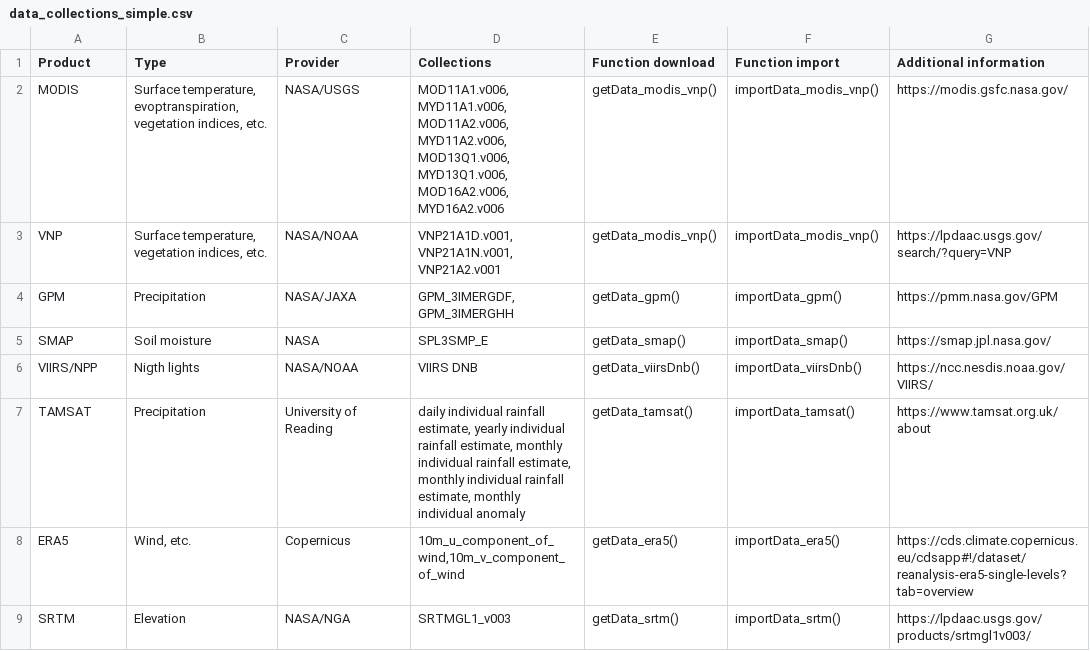
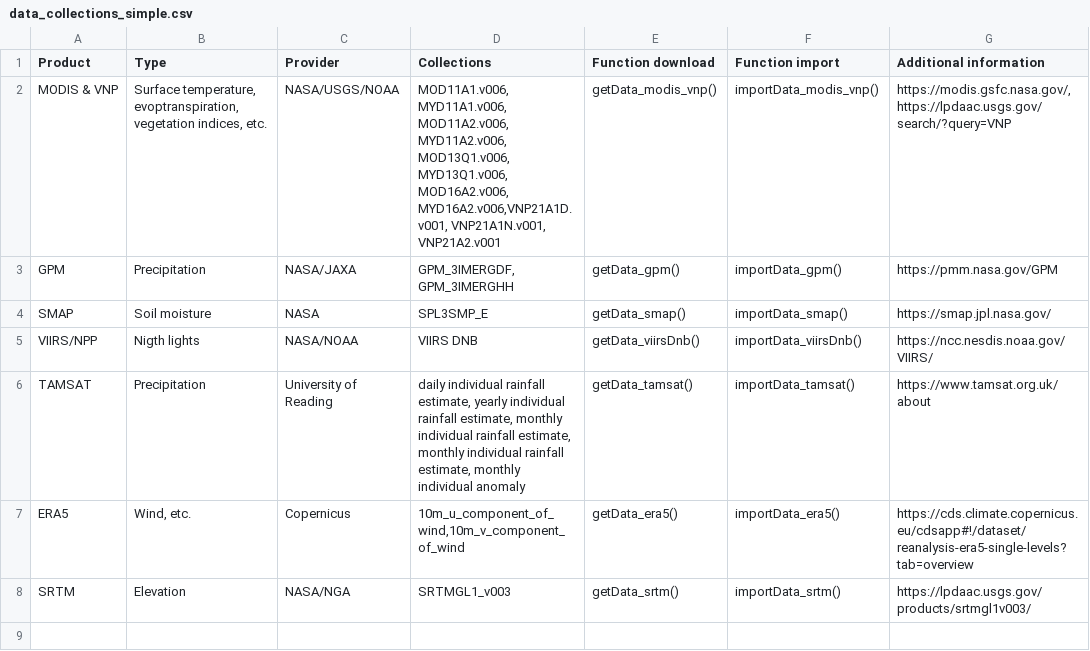
Before and after one commit to ptaconet/getremotedata, a CSV file: inst/extdata/data_collections_simple.csv, drawn as a sheet.

```diff
--- a/inst/extdata/data_collections_simple.csv
+++ b/inst/extdata/data_collections_simple.csv
@@ -1,6 +1,5 @@
 Product,Type,Provider,Collections,Function download,Function import,Additional information
-MODIS,"Surface temperature, evoptranspiration, vegetation indices, etc.",NASA/USGS,"MOD11A1.v006, MYD11A1.v006, MOD11A2.v006, MYD11A2.v006, MOD13Q1.v006, MYD13Q1.v006, MOD16A2.v006, MYD16A2.v006
-",getData_modis_vnp(),importData_modis_vnp(),https://modis.gsfc.nasa.gov/
-VNP,"Surface temperature, vegetation indices, etc.",NASA/NOAA,"VNP21A1D.v001, VNP21A1N.v001, VNP21A2.v001
-",getData_modis_vnp(),importData_modis_vnp(),https://lpdaac.usgs.gov/search/?query=VNP
+MODIS & VNP,"Surface temperature, evoptranspiration, vegetation indices, etc.",NASA/USGS/NOAA,"MOD11A1.v006, MYD11A1.v006, MOD11A2.v006, MYD11A2.v006, MOD13Q1.v006, MYD13Q1.v006, MOD16A2.v006, MYD16A2.v006,VNP21A1D.v001, VNP21A1N.v001, VNP21A2.v001
+
+",getData_modis_vnp(),importData_modis_vnp(),"https://modis.gsfc.nasa.gov/, https://lpdaac.usgs.gov/search/?query=VNP"
 GPM,Precipitation,NASA/JAXA,"GPM_3IMERGDF, GPM_3IMERGHH
```
Also changed, not shown: 2 other files.
